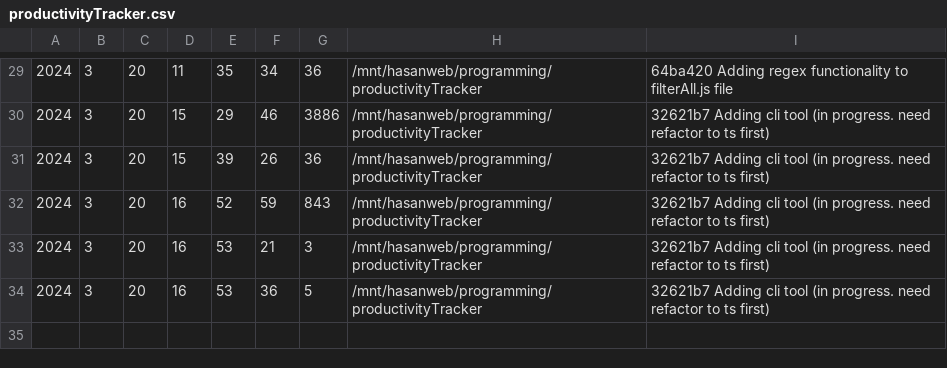
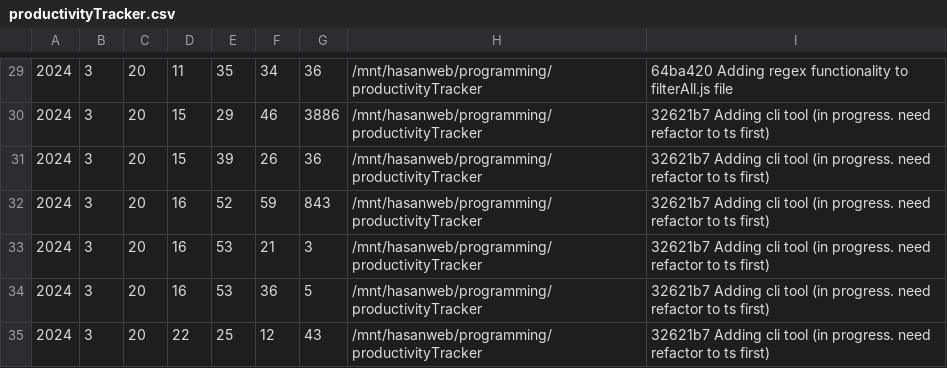
Before and after one commit to ht3aa/typingtracker_cli, a CSV file: workFiles/productivityTracker.csv, drawn as a sheet; only a part is shown, gaps mark what is left out.

```diff
--- a/workFiles/productivityTracker.csv
+++ b/workFiles/productivityTracker.csv
@@ -34 +34,2 @@
 2024,3,20,16,53,36,5,/mnt/hasanweb/programming/productivityTracker,32621b7 Adding cli tool (in progress. need refactor to ts first)
+2024,3,20,22,25,12,43,/mnt/hasanweb/programming/productivityTracker,32621b7 Adding cli tool (in progress. need refactor to ts first)
```
Also changed, not shown: workFiles/lvim.csv, workFiles/productivityTracker_ts.csv, 15 other files.
